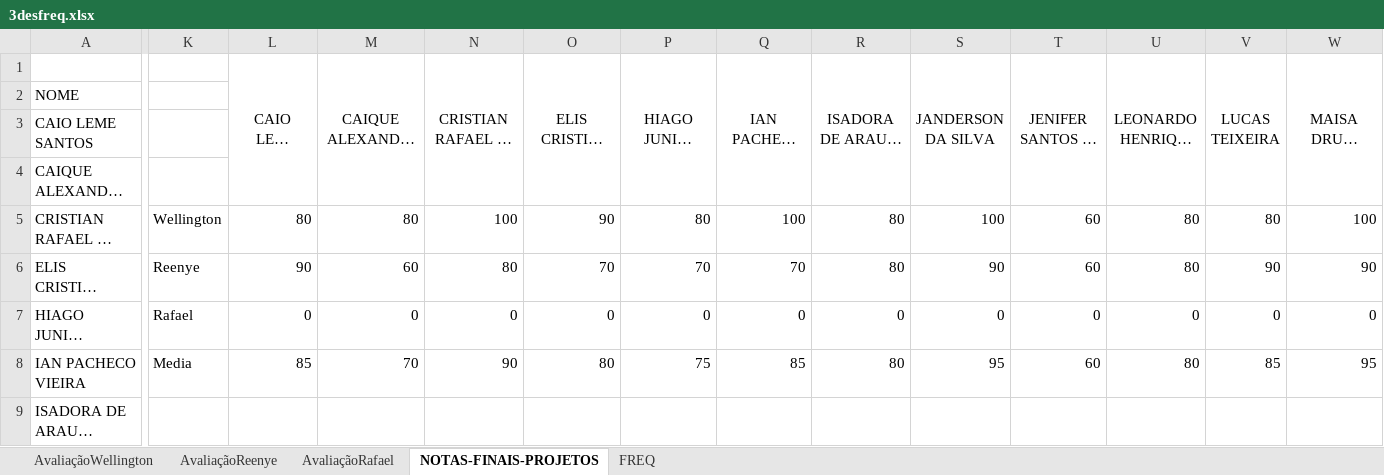
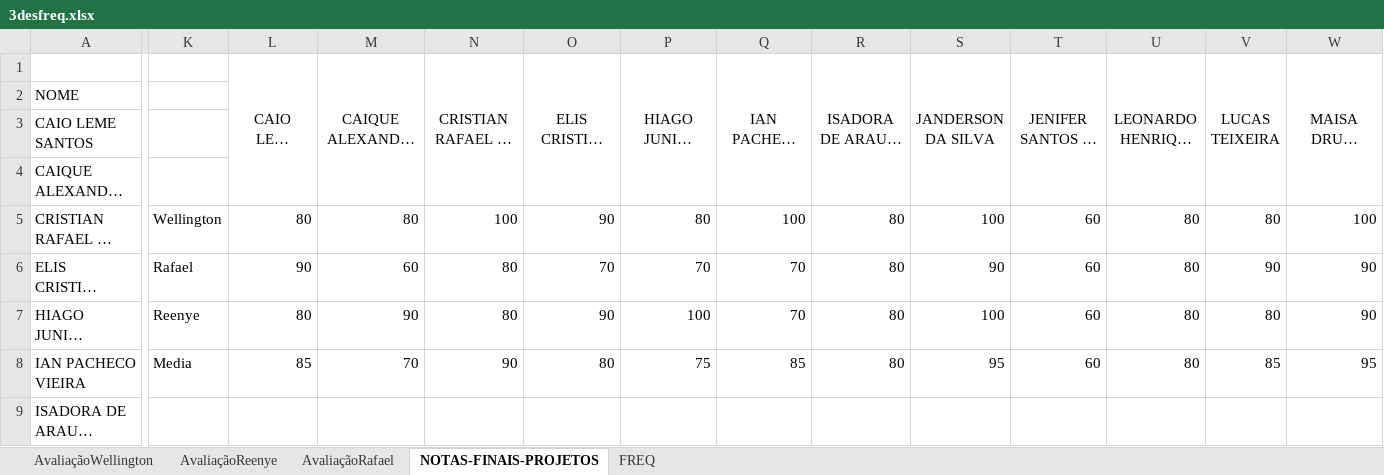
Before and after one commit to wellifabio/senai2021, an Excel workbook: 3des/3desfreq.xlsx, sheet NOTAS-FINAIS-PROJETOS, drawn as a sheet; only a part is shown, gaps mark what is left out; long unchanged cells end in …; values as stored, in another font and other column widths than the file's, no borders; the diff covers the shown part only; the diff names each change by its address in the sheet, - before the commit and + after, or states it on an @@ line.

```diff
--- a/3des/3desfreq.xlsx (sheet NOTAS-FINAIS-PROJETOS)
+++ b/3des/3desfreq.xlsx (sheet NOTAS-FINAIS-PROJETOS)
-K6: Reenye
+K6: Rafael
-K7: Rafael
+K7: Reenye
-L7 (CAIO LEME SANTOS): 0
+L7 (CAIO LEME SANTOS): 80
-M7: 0
+M7: 90
-N7: 0
+N7: 80
-O7 (ELIS CRISTINE CORRÊA SILVA): 0
+O7 (ELIS CRISTINE CORRÊA SILVA): 90
-P7 (HIAGO JUNIOR CARDOSO): 0
+P7 (HIAGO JUNIOR CARDOSO): 100
-Q7 (IAN PACHECO VIEIRA): 0
+Q7 (IAN PACHECO VIEIRA): 70
-R7: 0
+R7: 80
-S7 (JANDERSON DA SILVA): 0
+S7 (JANDERSON DA SILVA): 100
-T7 (JENIFER SANTOS DE SÁ): 0
+T7 (JENIFER SANTOS DE SÁ): 60
-U7: 0
+U7: 80
-V7 (LUCAS TEIXEIRA): 0
+V7 (LUCAS TEIXEIRA): 80
-W7 (MAISA DRUDI VERGÍLIO): 0
+W7 (MAISA DRUDI VERGÍLIO): 90
```
Also changed, not shown: 4 edited cells elsewhere in this sheet, sheet AvaliaçãoReenye.
